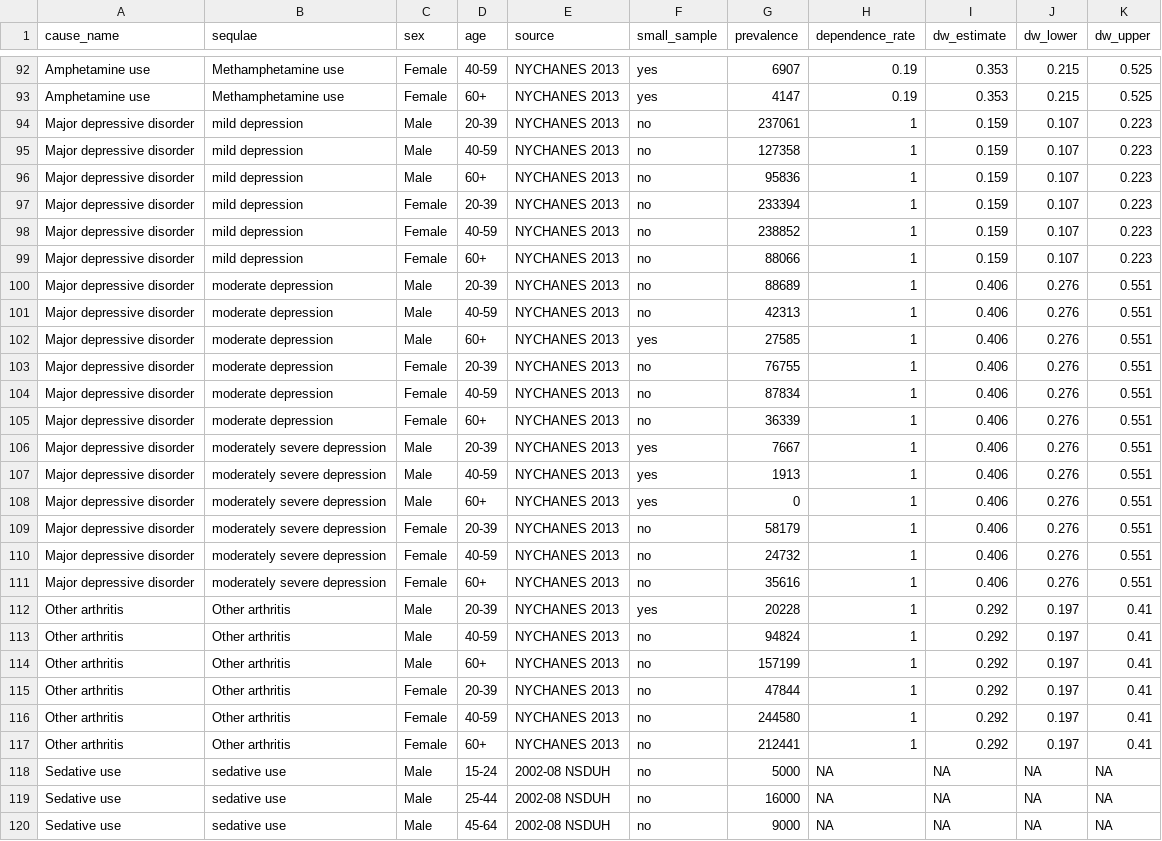
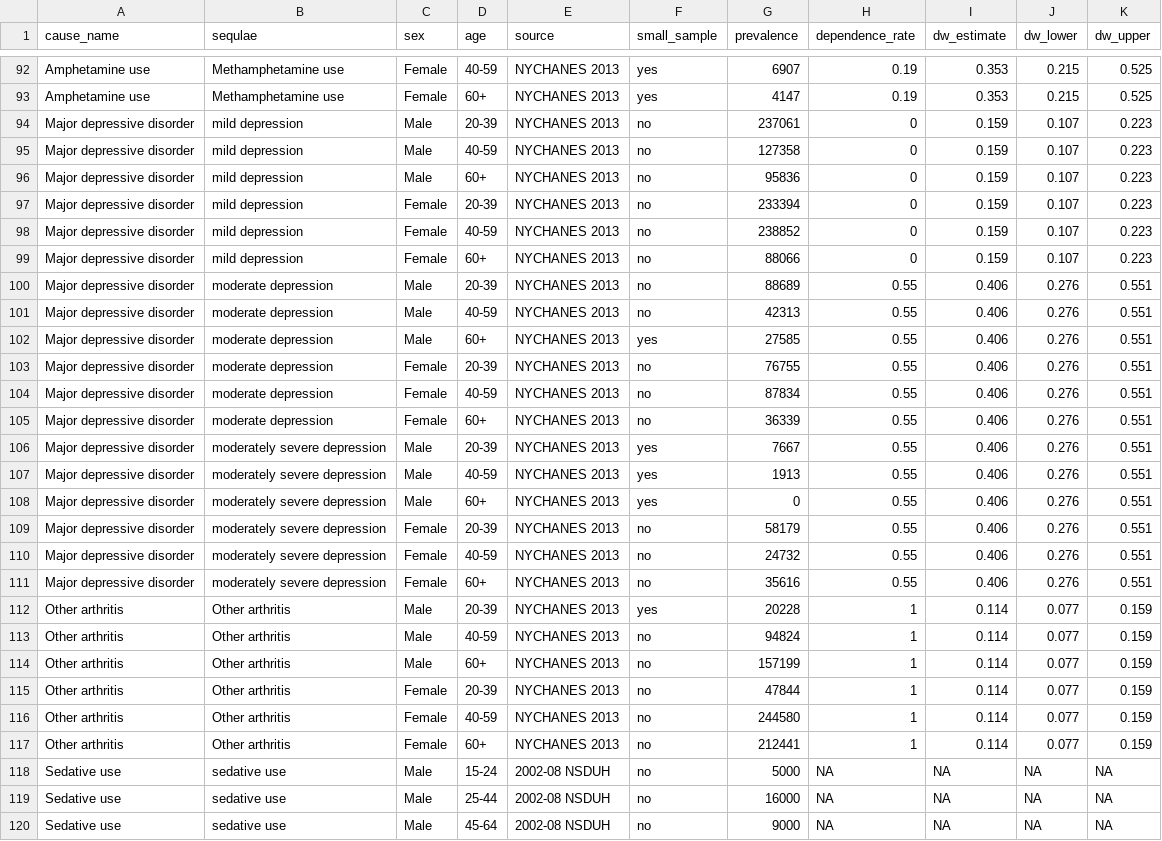
Before and after one commit to rcquan/roadmap-daly, a CSV file: data/2013_nyc_prevalence.csv, drawn as a sheet; only a part is shown, gaps mark what is left out; the diff covers the shown part only.

```diff
--- a/data/2013_nyc_prevalence.csv
+++ b/data/2013_nyc_prevalence.csv
@@ -93,26 +93,26 @@ Amphetamine use,Methamphetamine use,Female,40-59 ,NYCHANES 2013,yes,6907,0.19,0.
 Amphetamine use,Methamphetamine use,Female,60+ ,NYCHANES 2013,yes,4147,0.19,0.353,0.215,0.525
-Major depressive disorder,mild depression,Male,20-39 ,NYCHANES 2013,no,237061,1,0.159,0.107,0.223
-Major depressive disorder,mild depression,Male,40-59 ,NYCHANES 2013,no,127358,1,0.159,0.107,0.223
-Major depressive disorder,mild depression,Male,60+ ,NYCHANES 2013,no,95836,1,0.159,0.107,0.223
-Major depressive disorder,mild depression,Female,20-39 ,NYCHANES 2013,no,233394,1,0.159,0.107,0.223
-Major depressive disorder,mild depression,Female,40-59 ,NYCHANES 2013,no,238852,1,0.159,0.107,0.223
-Major depressive disorder,mild depression,Female,60+ ,NYCHANES 2013,no,88066,1,0.159,0.107,0.223
-Major depressive disorder,moderate depression,Male,20-39 ,NYCHANES 2013,no,88689,1,0.406,0.276,0.551
-Major depressive disorder,moderate depression,Male,40-59 ,NYCHANES 2013,no,42313,1,0.406,0.276,0.551
-Major depressive disorder,moderate depression,Male,60+ ,NYCHANES 2013,yes,27585,1,0.406,0.276,0.551
-Major depressive disorder,moderate depression,Female,20-39 ,NYCHANES 2013,no,76755,1,0.406,0.276,0.551
-Major depressive disorder,moderate depression,Female,40-59 ,NYCHANES 2013,no,87834,1,0.406,0.276,0.551
-Major depressive disorder,moderate depression,Female,60+ ,NYCHANES 2013,no,36339,1,0.406,0.276,0.551
-Major depressive disorder,moderately severe depression,Male,20-39 ,NYCHANES 2013,yes,7667,1,0.406,0.276,0.551
-Major depressive disorder,moderately severe depression,Male,40-59 ,NYCHANES 2013,yes,1913,1,0.406,0.276,0.551
-Major depressive disorder,moderately severe depression,Male,60+ ,NYCHANES 2013,yes,0,1,0.406,0.276,0.551
-Major depressive disorder,moderately severe depression,Female,20-39 ,NYCHANES 2013,no,58179,1,0.406,0.276,0.551
-Major depressive disorder,moderately severe depression,Female,40-59 ,NYCHANES 2013,no,24732,1,0.406,0.276,0.551
-Major depressive disorder,moderately severe depression,Female,60+ ,NYCHANES 2013,no,35616,1,0.406,0.276,0.551
-Other arthritis,Other arthritis,Male,20-39 ,NYCHANES 2013,yes,20228,1,0.292,0.197,0.41
-Other arthritis,Other arthritis,Male,40-59 ,NYCHANES 2013,no,94824,1,0.292,0.197,0.41
-Other arthritis,Other arthritis,Male,60+ ,NYCHANES 2013,no,157199,1,0.292,0.197,0.41
-Other arthritis,Other arthritis,Female,20-39 ,NYCHANES 2013,no,47844,1,0.292,0.197,0.41
-Other arthritis,Other arthritis,Female,40-59 ,NYCHANES 2013,no,244580,1,0.292,0.197,0.41
-Other arthritis,Other arthritis,Female,60+ ,NYCHANES 2013,no,212441,1,0.292,0.197,0.41
+Major depressive disorder,mild depression,Male,20-39 ,NYCHANES 2013,no,237061,0,0.159,0.107,0.223
+Major depressive disorder,mild depression,Male,40-59 ,NYCHANES 2013,no,127358,0,0.159,0.107,0.223
+Major depressive disorder,mild depression,Male,60+ ,NYCHANES 2013,no,95836,0,0.159,0.107,0.223
+Major depressive disorder,mild depression,Female,20-39 ,NYCHANES 2013,no,233394,0,0.159,0.107,0.223
+Major depressive disorder,mild depression,Female,40-59 ,NYCHANES 2013,no,238852,0,0.159,0.107,0.223
+Major depressive disorder,mild depression,Female,60+ ,NYCHANES 2013,no,88066,0,0.159,0.107,0.223
+Major depressive disorder,moderate depression,Male,20-39 ,NYCHANES 2013,no,88689,0.55,0.406,0.276,0.551
+Major depressive disorder,moderate depression,Male,40-59 ,NYCHANES 2013,no,42313,0.55,0.406,0.276,0.551
+Major depressive disorder,moderate depression,Male,60+ ,NYCHANES 2013,yes,27585,0.55,0.406,0.276,0.551
+Major depressive disorder,moderate depression,Female,20-39 ,NYCHANES 2013,no,76755,0.55,0.406,0.276,0.551
+Major depressive disorder,moderate depression,Female,40-59 ,NYCHANES 2013,no,87834,0.55,0.406,0.276,0.551
+Major depressive disorder,moderate depression,Female,60+ ,NYCHANES 2013,no,36339,0.55,0.406,0.276,0.551
+Major depressive disorder,moderately severe depression,Male,20-39 ,NYCHANES 2013,yes,7667,0.55,0.406,0.276,0.551
+Major depressive disorder,moderately severe depression,Male,40-59 ,NYCHANES 2013,yes,1913,0.55,0.406,0.276,0.551
+Major depressive disorder,moderately severe depression,Male,60+ ,NYCHANES 2013,yes,0,0.55,0.406,0.276,0.551
+Major depressive disorder,moderately severe depression,Female,20-39 ,NYCHANES 2013,no,58179,0.55,0.406,0.276,0.551
+Major depressive disorder,moderately severe depression,Female,40-59 ,NYCHANES 2013,no,24732,0.55,0.406,0.276,0.551
+Major depressive disorder,moderately severe depression,Female,60+ ,NYCHANES 2013,no,35616,0.55,0.406,0.276,0.551
+Other arthritis,Other arthritis,Male,20-39 ,NYCHANES 2013,yes,20228,1,0.114,0.077,0.159
+Other arthritis,Other arthritis,Male,40-59 ,NYCHANES 2013,no,94824,1,0.114,0.077,0.159
+Other arthritis,Other arthritis,Male,60+ ,NYCHANES 2013,no,157199,1,0.114,0.077,0.159
+Other arthritis,Other arthritis,Female,20-39 ,NYCHANES 2013,no,47844,1,0.114,0.077,0.159
+Other arthritis,Other arthritis,Female,40-59 ,NYCHANES 2013,no,244580,1,0.114,0.077,0.159
+Other arthritis,Other arthritis,Female,60+ ,NYCHANES 2013,no,212441,1,0.114,0.077,0.159
 Sedative use,sedative use,Male,15-24,2002-08 NSDUH,no,5000,NA,NA,NA,NA
```
Also changed, not shown: 42 edited cells elsewhere in this file, data/2013_nyc_mortality.csv.
